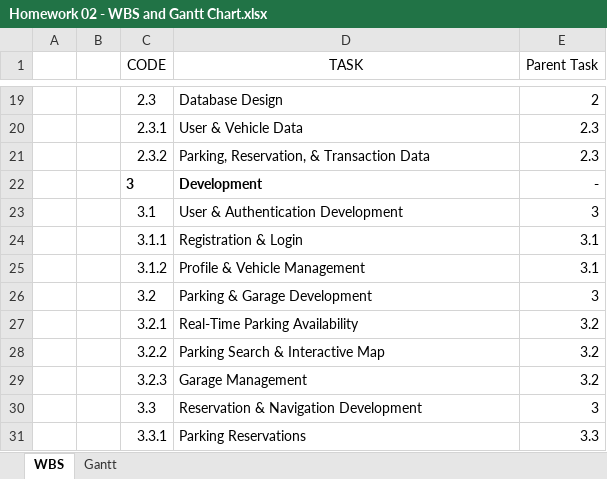
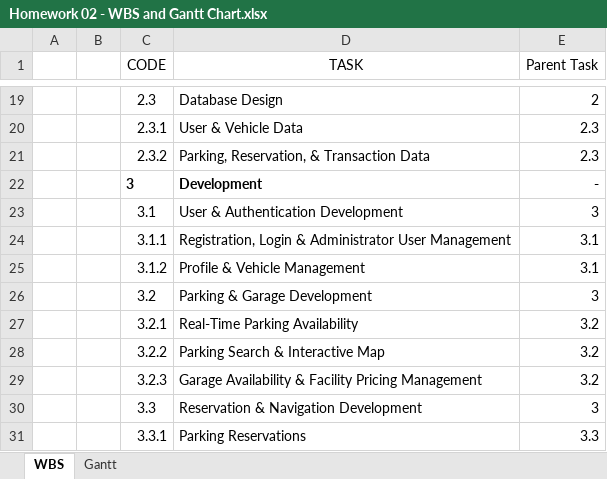
Before and after one commit to resurface4562/CIS4347-Semster-Project---Smart-Parking-Platform, an Excel workbook: Homework 02 - WBS and Gantt Chart.xlsx, sheet WBS, drawn as a sheet; only a part is shown, gaps mark what is left out; values as stored, in another font and other column widths than the file's, no borders; table styles not drawn; the diff names each change by its address in the sheet, - before the commit and + after, or states it on an @@ line.

```diff
--- a/Homework 02 - WBS and Gantt Chart.xlsx (sheet WBS)
+++ b/Homework 02 - WBS and Gantt Chart.xlsx (sheet WBS)
-D24 (TASK): Registration & Login
+D24 (TASK): Registration, Login & Administrator User Management
-D29 (TASK): Garage Management
+D29 (TASK): Garage Availability & Facility Pricing Management
```
Also changed, not shown: sheet Gantt, charts or pictures, Homework 03 - Product Backlog.xlsx, Homework 04 - Risk Register and Comm Plan.xlsx, 4 other files.
